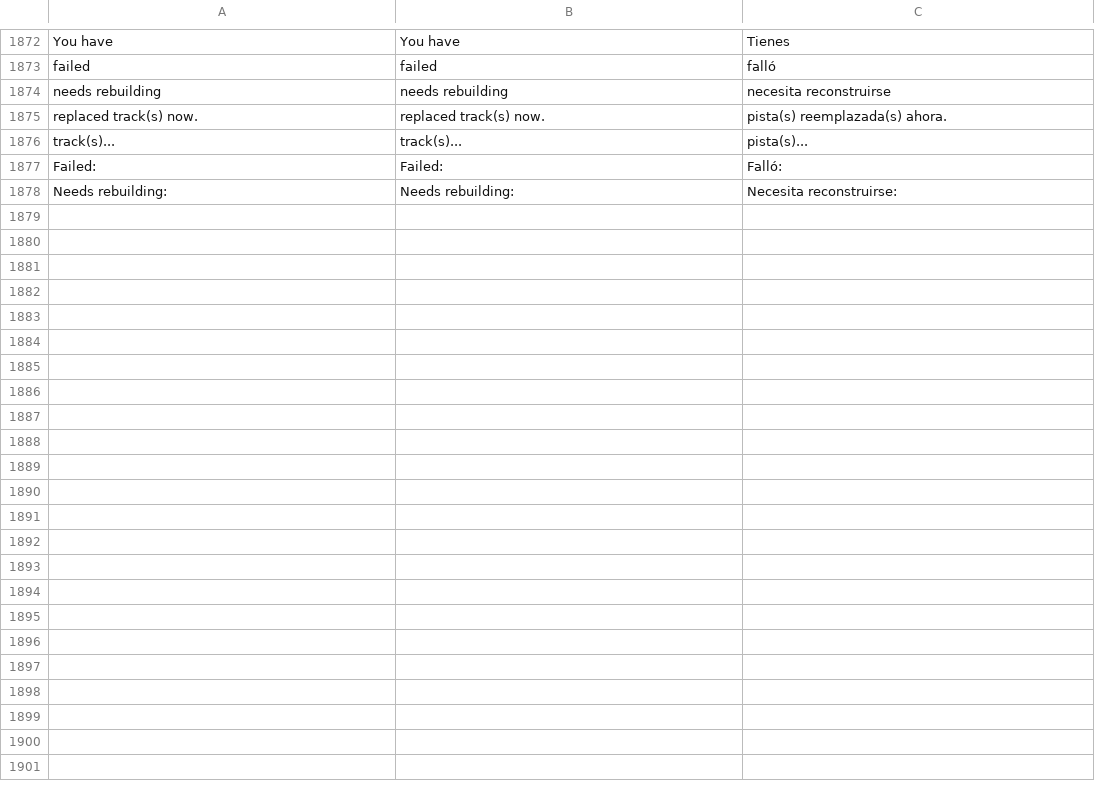
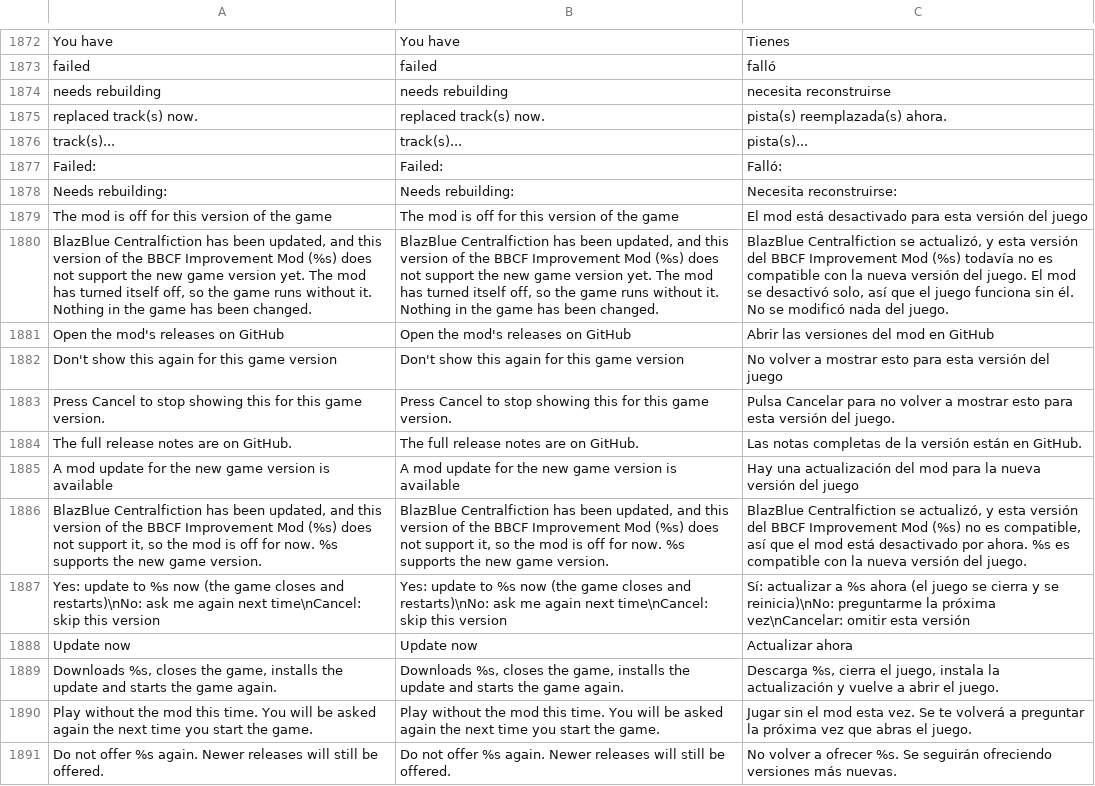
Before and after one commit to HaiKamDesu/BBCF-Improvement-Mod, a CSV file: resource/localization/Localization.csv, drawn as a sheet; only a part is shown, gaps mark what is left out; the diff covers the shown part only; the diff names each change by its address in the sheet, - before the commit and + after, or states it on an @@ line.

Commit message:
Turn the mod off on unknown game builds and offer a compatible update
Every hardcoded address in the mod belongs to BBCF.exe Steam build 11073075. Arc System Works
has announced a game update, and on a new exe the mod would patch unrelated code on every
player's machine.

DllMain now reads the exe's PE identity (timestamp, image size, entry point) before touching
anything. On any other build the DLL is a plain dinput8 forwarder: no hooks, crash handlers or
save snapshots. A thread then checks GitHub: a release whose update-manifest.json lists this
game build is offered in a native dialog (update now / later / skip this version, release notes,
link); otherwise the player is told the mod is off for this game version, with a "don't show
again for this game version" box. The overlay updater also stops offering releases built for a
different game build.

SupportedGameBuild.h is the single source for the supported build; package_release.ps1 copies
it into the manifest as supportedGameBuilds. Manifests without the field count as build
11073075. The download/verify/stage steps moved into DownloadAndStageUpdate so both update
paths share them. BBCF_IM_ALLOW_UNKNOWN_GAME_BUILD=1 skips the check for porting work.

```diff
--- a/resource/localization/Localization.csv
+++ b/resource/localization/Localization.csv
+row 1879: The mod is off for this version of the game | The mod is off for this version of the game | El mod está desactivado para esta versión del juego
+row 1880: BlazBlue Centralfiction has been updated, and this version of the BBCF Improvement Mod (%s) does not support the new game version yet. The mod has turned itself off, so the game runs without it. Nothing in the game has been changed. | BlazBlue Centralfiction has been updated, and this version of the BBCF Improvement Mod (%s) does not support the new game version yet. The mod has turned itself off, so the game runs without it. Nothing in the game has been changed. | BlazBlue Centralfiction se actualizó, y esta versión del BBCF Improvement Mod (%s) todavía no es compatible con la nueva versión del juego. El mod se desactivó solo, así que el juego funciona sin él. No se modificó nada del juego.
+row 1881: Open the mod's releases on GitHub | Open the mod's releases on GitHub | Abrir las versiones del mod en GitHub
+row 1882: Don't show this again for this game version | Don't show this again for this game version | No volver a mostrar esto para esta versión del juego
+row 1883: Press Cancel to stop showing this for this game version. | Press Cancel to stop showing this for this game version. | Pulsa Cancelar para no volver a mostrar esto para esta versión del juego.
+row 1884: The full release notes are on GitHub. | The full release notes are on GitHub. | Las notas completas de la versión están en GitHub.
+row 1885: A mod update for the new game version is available | A mod update for the new game version is available | Hay una actualización del mod para la nueva versión del juego
+row 1886: BlazBlue Centralfiction has been updated, and this version of the BBCF Improvement Mod (%s) does not support it, so the mod is off for now. %s supports the new game version. | BlazBlue Centralfiction has been updated, and this version of the BBCF Improvement Mod (%s) does not support it, so the mod is off for now. %s supports the new game version. | BlazBlue Centralfiction se actualizó, y esta versión del BBCF Improvement Mod (%s) no es compatible, así que el mod está desactivado por ahora. %s es compatible con la nueva versión del juego.
+row 1887: Yes: update to %s now (the game closes and restarts)\nNo: ask me again next time\nCancel: skip this version | Yes: update to %s now (the game closes and restarts)\nNo: ask me again next time\nCancel: skip this version | Sí: actualizar a %s ahora (el juego se cierra y se reinicia)\nNo: preguntarme la próxima vez\nCancelar: omitir esta versión
+row 1888: Update now | Update now | Actualizar ahora
+row 1889: Downloads %s, closes the game, installs the update and starts the game again. | Downloads %s, closes the game, installs the update and starts the game again. | Descarga %s, cierra el juego, instala la actualización y vuelve a abrir el juego.
+row 1890: Play without the mod this time. You will be asked again the next time you start the game. | Play without the mod this time. You will be asked again the next time you start the game. | Jugar sin el mod esta vez. Se te volverá a preguntar la próxima vez que abras el juego.
+row 1891: Do not offer %s again. Newer releases will still be offered. | Do not offer %s again. Newer releases will still be offered. | No volver a ofrecer %s. Se seguirán ofreciendo versiones más nuevas.
```
Also changed, not shown: 12 added rows elsewhere in this file, 18 other files.
